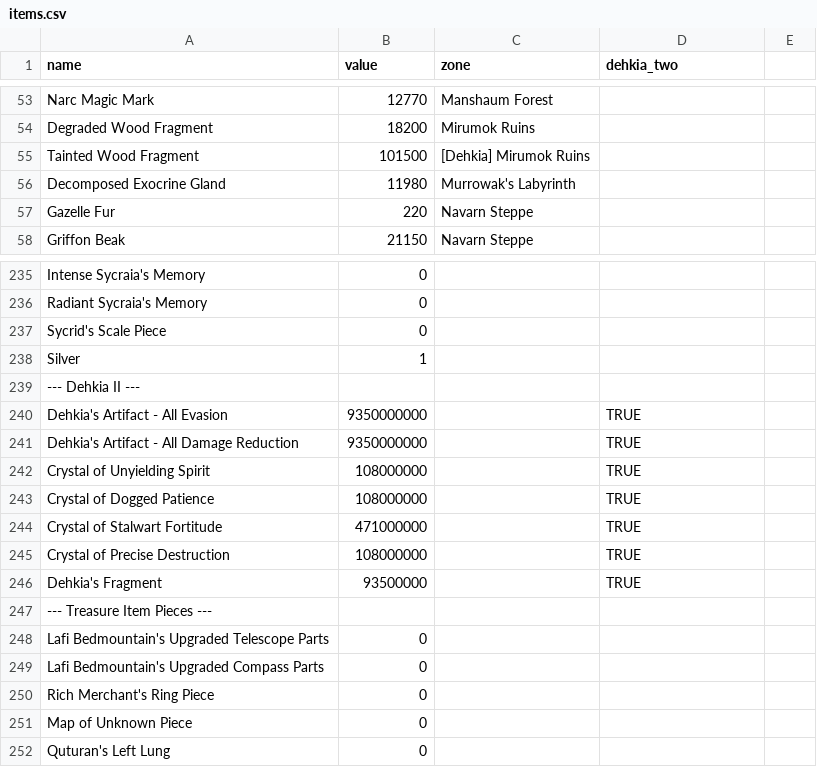
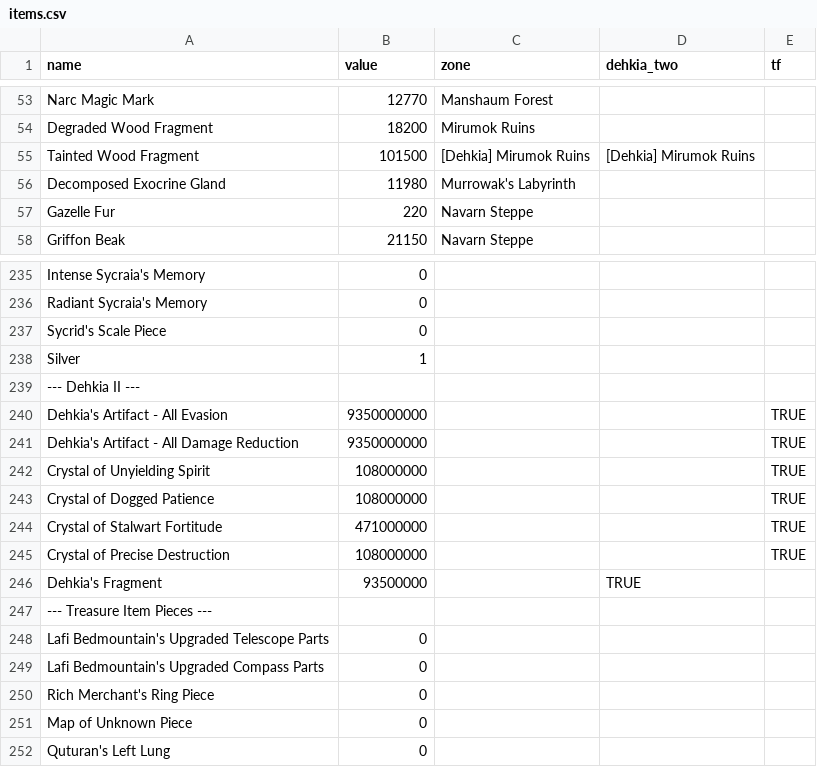
Before and after one commit to janhnguyen/BDO-Loot-Tracker, a CSV file: items/items.csv, drawn as a sheet; only a part is shown, gaps mark what is left out; the diff names each change by its address in the sheet, - before the commit and + after, or states it on an @@ line.

```diff
--- a/items/items.csv
+++ b/items/items.csv
-E1: (empty)
+E1: tf
-D55 (dehkia_two): (empty)
+D55 (dehkia_two): [Dehkia] Mirumok Ruins
-D240:D245 (dehkia_two): TRUE
+D240:D245 (dehkia_two): (empty)
-E240:E245 (tf): (empty)
+E240:E245 (tf): TRUE
```
Also changed, not shown: 10 other files.
